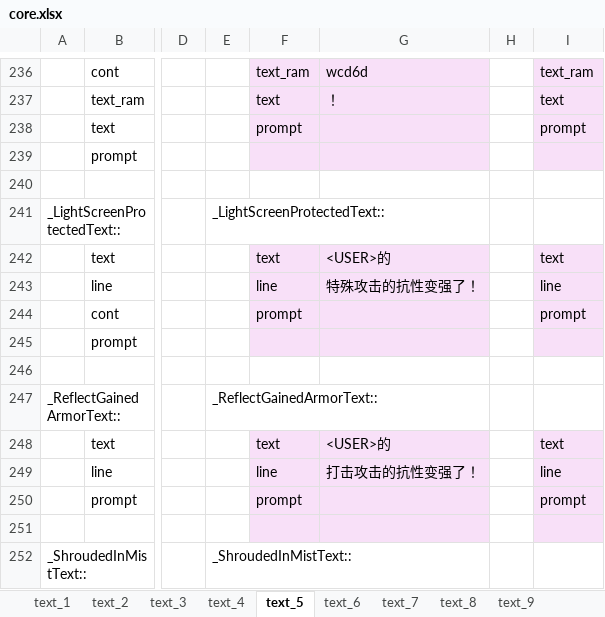
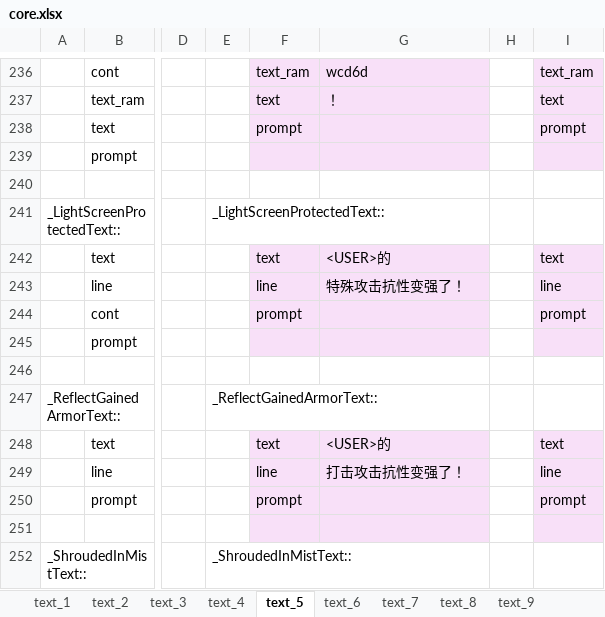
Before and after one commit to TomJinW/pokeyellowCHS, an Excel workbook: xlsx/core.xlsx, sheet text_5, drawn as a sheet; only a part is shown, gaps mark what is left out; values as stored, in another font and other column widths than the file's, no borders; the diff names each change by its address in the sheet, - before the commit and + after, or states it on an @@ line.

Commit message:
Update core.xlsx

```diff
--- a/xlsx/core.xlsx (sheet text_5)
+++ b/xlsx/core.xlsx (sheet text_5)
-G243: 特殊攻击的抗性变强了！
+G243: 特殊攻击抗性变强了！
-G249: 打击攻击的抗性变强了！
+G249: 打击攻击抗性变强了！
```
